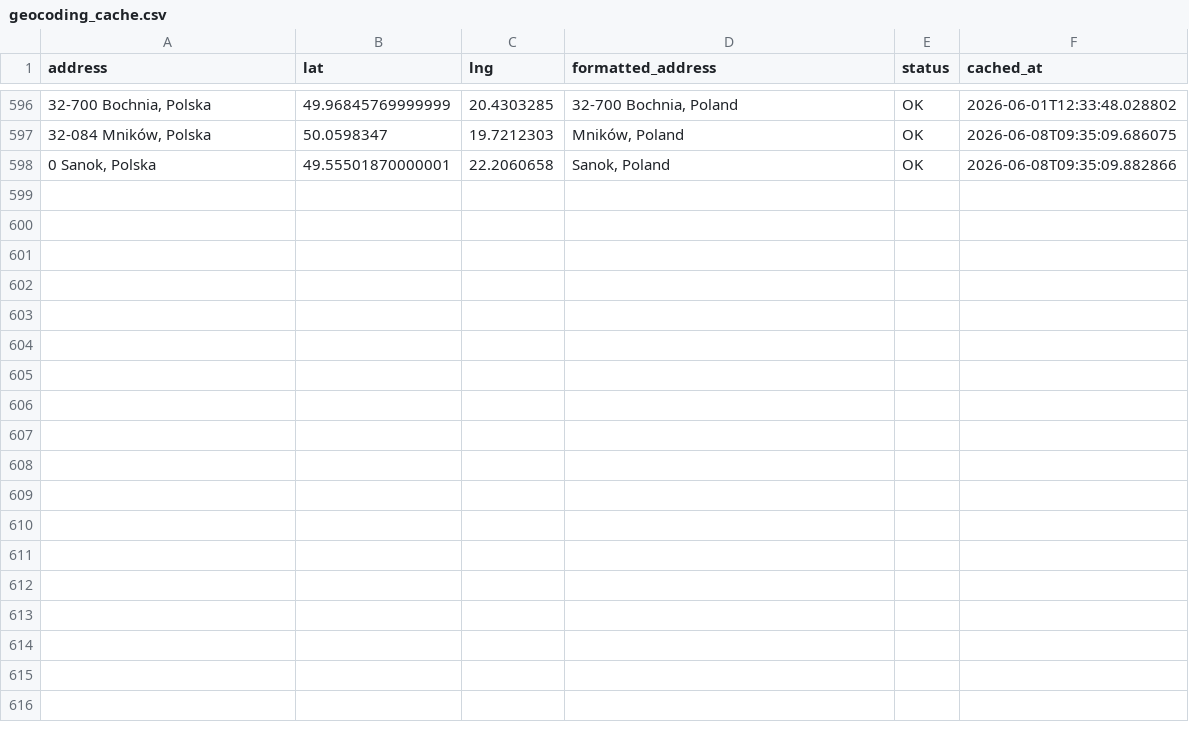
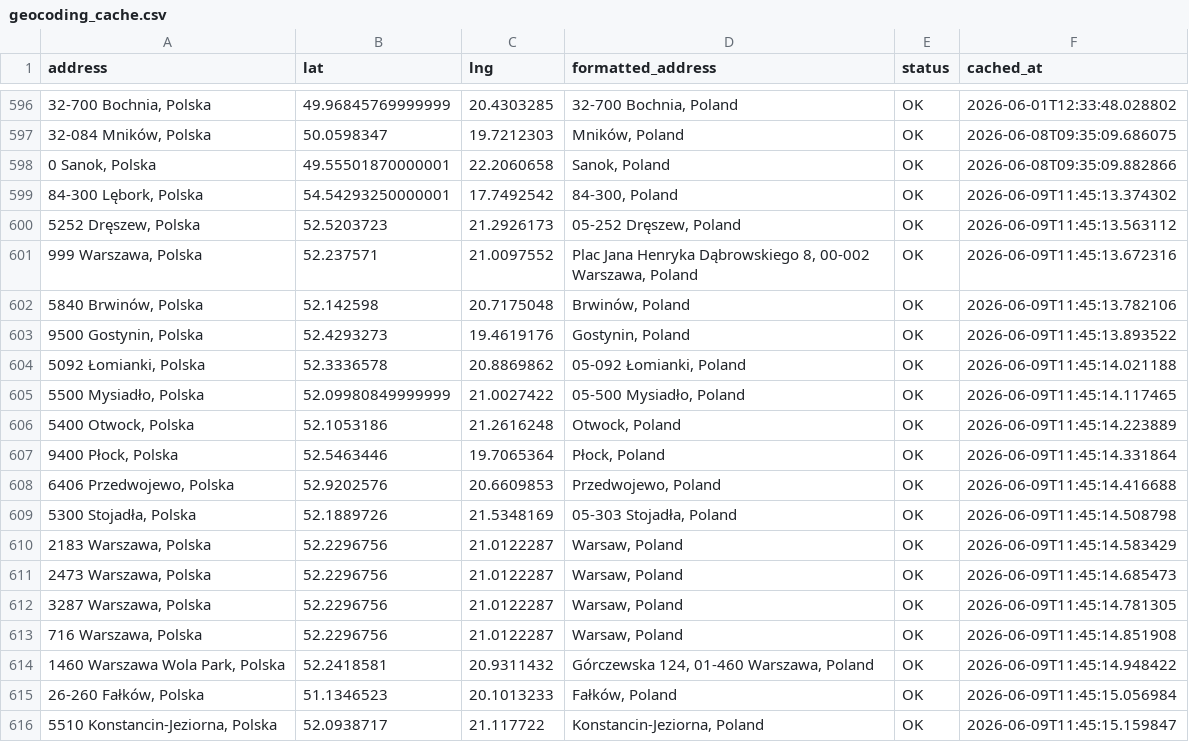
Before and after one commit to Jan563811/Planowanie-tras, a CSV file: geocoding_cache.csv, drawn as a sheet; only a part is shown, gaps mark what is left out; the diff names each change by its address in the sheet, - before the commit and + after, or states it on an @@ line.

Commit message:
Auto: Update geocoding cache (18 nowych adresów)

```diff
--- a/geocoding_cache.csv
+++ b/geocoding_cache.csv
+row 599: 84-300 Lębork, Polska | 54.54293250000001 | 17.7492542 | 84-300, Poland | OK | 2026-06-09T11:45:13.374302
+row 600: 5252 Dręszew, Polska | 52.5203723 | 21.2926173 | 05-252 Dręszew, Poland | OK | 2026-06-09T11:45:13.563112
+row 601: 999 Warszawa, Polska | 52.237571 | 21.0097552 | Plac Jana Henryka Dąbrowskiego 8, 00-002 Warszawa, Poland | OK | 2026-06-09T11:45:13.672316
+row 602: 5840 Brwinów, Polska | 52.142598 | 20.7175048 | Brwinów, Poland | OK | 2026-06-09T11:45:13.782106
+row 603: 9500 Gostynin, Polska | 52.4293273 | 19.4619176 | Gostynin, Poland | OK | 2026-06-09T11:45:13.893522
+row 604: 5092 Łomianki, Polska | 52.3336578 | 20.8869862 | 05-092 Łomianki, Poland | OK | 2026-06-09T11:45:14.021188
+row 605: 5500 Mysiadło, Polska | 52.09980849999999 | 21.0027422 | 05-500 Mysiadło, Poland | OK | 2026-06-09T11:45:14.117465
+row 606: 5400 Otwock, Polska | 52.1053186 | 21.2616248 | Otwock, Poland | OK | 2026-06-09T11:45:14.223889
+row 607: 9400 Płock, Polska | 52.5463446 | 19.7065364 | Płock, Poland | OK | 2026-06-09T11:45:14.331864
+row 608: 6406 Przedwojewo, Polska | 52.9202576 | 20.6609853 | Przedwojewo, Poland | OK | 2026-06-09T11:45:14.416688
+row 609: 5300 Stojadła, Polska | 52.1889726 | 21.5348169 | 05-303 Stojadła, Poland | OK | 2026-06-09T11:45:14.508798
+row 610: 2183 Warszawa, Polska | 52.2296756 | 21.0122287 | Warsaw, Poland | OK | 2026-06-09T11:45:14.583429
+row 611: 2473 Warszawa, Polska | 52.2296756 | 21.0122287 | Warsaw, Poland | OK | 2026-06-09T11:45:14.685473
+row 612: 3287 Warszawa, Polska | 52.2296756 | 21.0122287 | Warsaw, Poland | OK | 2026-06-09T11:45:14.781305
+row 613: 716 Warszawa, Polska | 52.2296756 | 21.0122287 | Warsaw, Poland | OK | 2026-06-09T11:45:14.851908
+row 614: 1460 Warszawa Wola Park, Polska | 52.2418581 | 20.9311432 | Górczewska 124, 01-460 Warszawa, Poland | OK | 2026-06-09T11:45:14.948422
+row 615: 26-260 Fałków, Polska | 51.1346523 | 20.1013233 | Fałków, Poland | OK | 2026-06-09T11:45:15.056984
+row 616: 5510 Konstancin-Jeziorna, Polska | 52.0938717 | 21.117722 | Konstancin-Jeziorna, Poland | OK | 2026-06-09T11:45:15.159847
```
